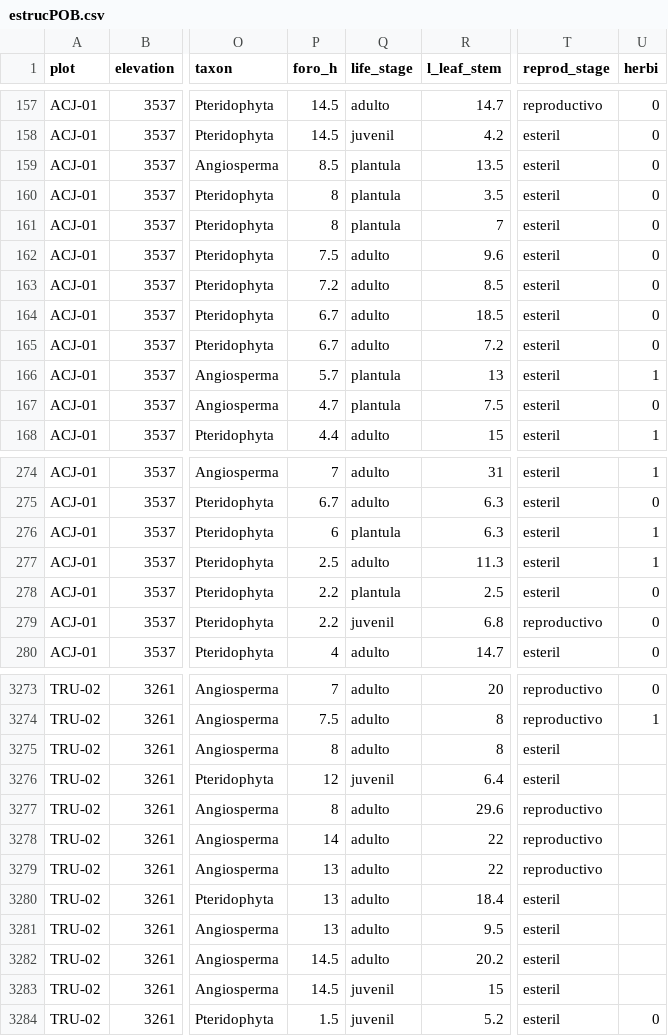
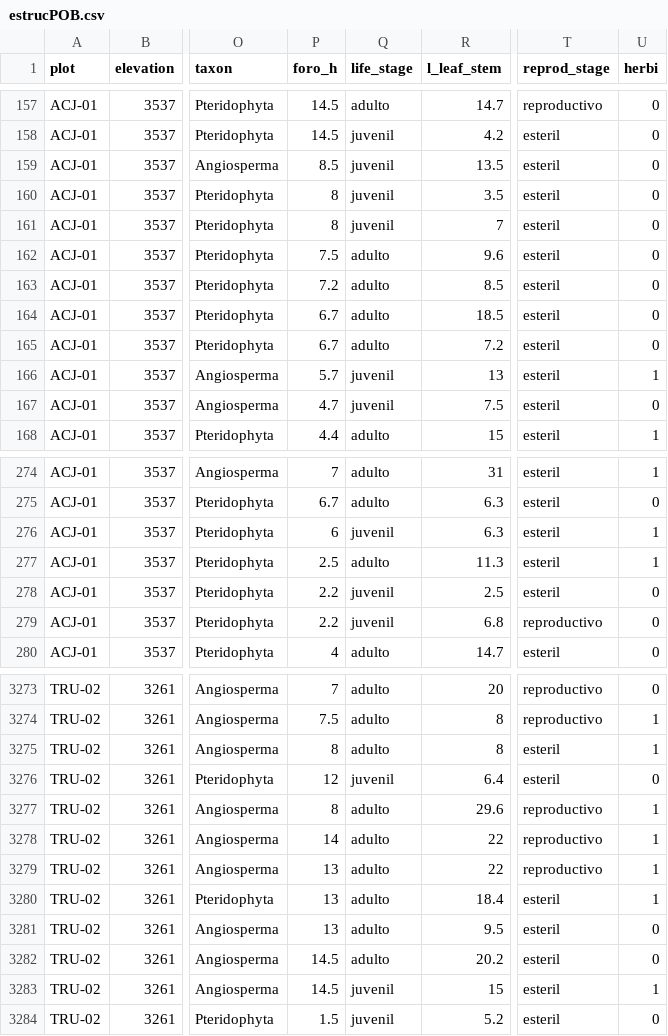
Before and after one commit to edithclemente1/treeline-epiphytes, a CSV file: estrucPOB.csv, drawn as a sheet; only a part is shown, gaps mark what is left out; the diff covers the shown part only; the diff names each change by its address in the sheet, - before the commit and + after, or states it on an @@ line.

Commit message:
corregido

```diff
--- a/estrucPOB.csv
+++ b/estrucPOB.csv
-Q159:Q161 (life_stage): plantula
+Q159:Q161 (life_stage): juvenil
-Q166:Q167 (life_stage): plantula
+Q166:Q167 (life_stage): juvenil
-Q276 (life_stage): plantula
+Q276 (life_stage): juvenil
-Q278 (life_stage): plantula
+Q278 (life_stage): juvenil
-U3275 (herbi): (empty)
+U3275 (herbi): 1
-U3276 (herbi): (empty)
+U3276 (herbi): 0
-U3277:U3280 (herbi): (empty)
+U3277:U3280 (herbi): 1
-U3281:U3282 (herbi): (empty)
+U3281:U3282 (herbi): 0
-U3283 (herbi): (empty)
+U3283 (herbi): 1
```
Also changed, not shown: 41 edited cells elsewhere in this file.
